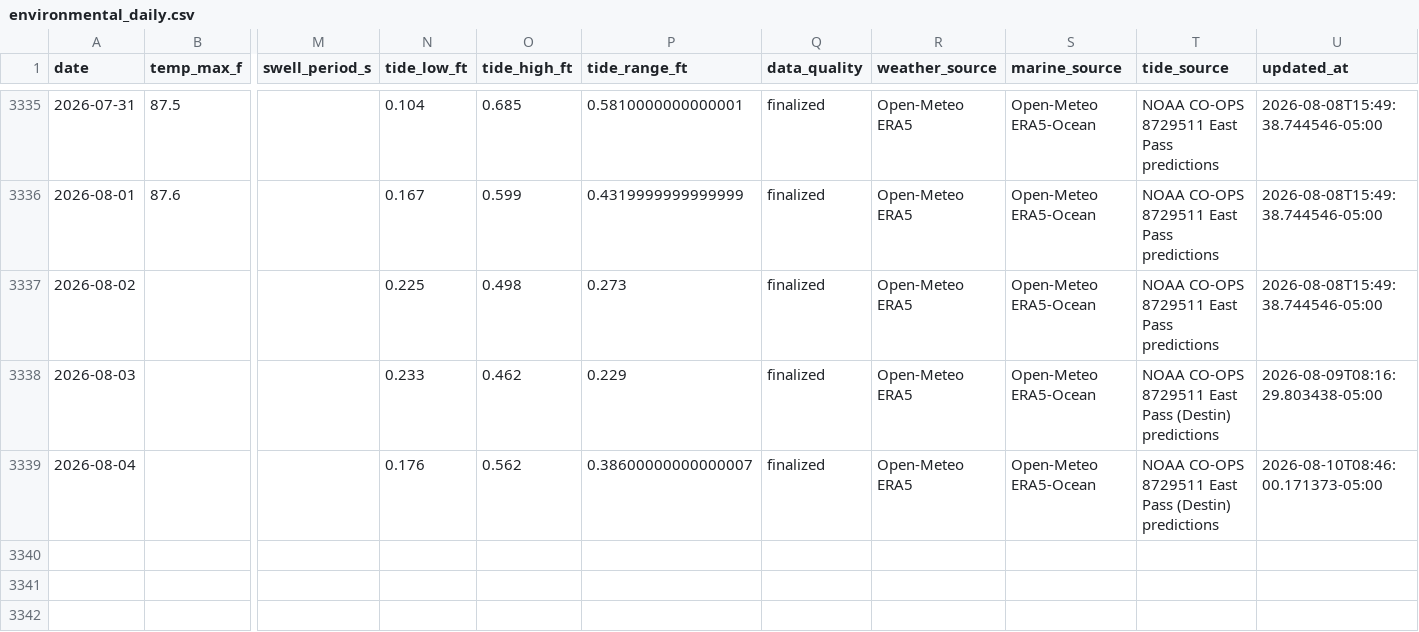
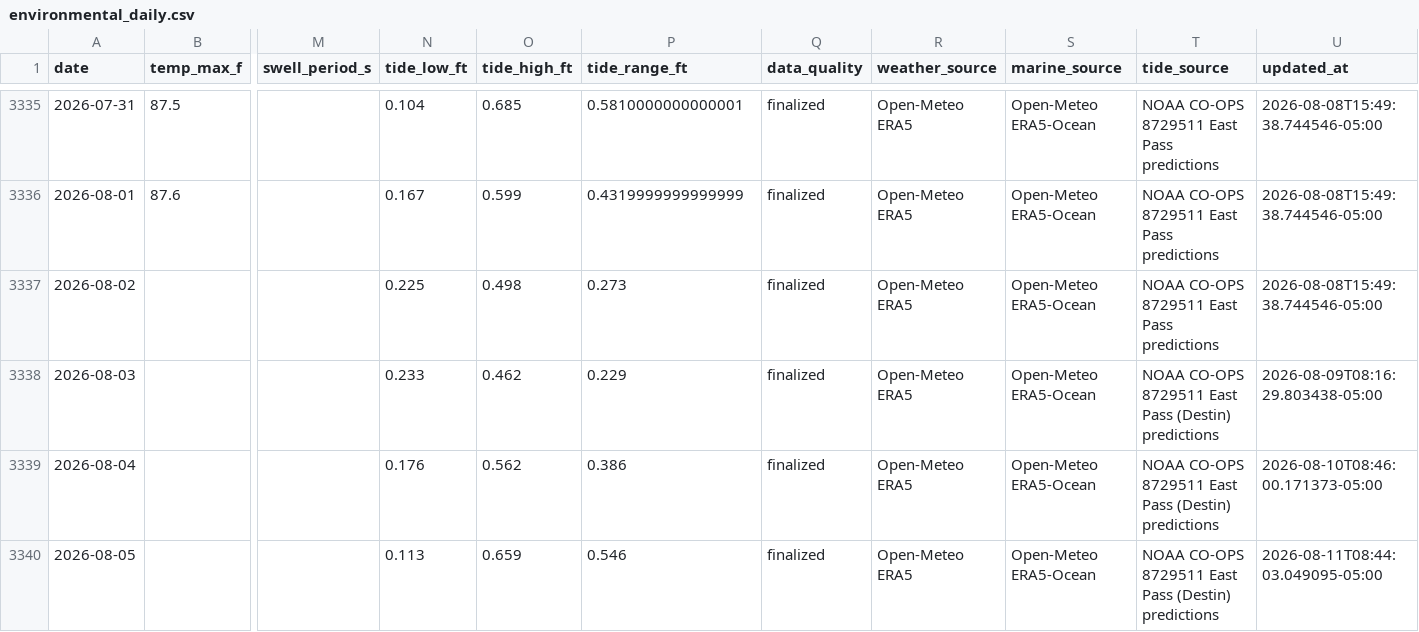
Before and after one commit to DCMedic/safe2swimpcb, a CSV file: data/destin/environmental_daily.csv, drawn as a sheet; only a part is shown, gaps mark what is left out; rows hold the shown columns only; the diff names each change by its address in the sheet, - before the commit and + after, or states it on an @@ line.

```diff
--- a/data/destin/environmental_daily.csv
+++ b/data/destin/environmental_daily.csv
-P3339 (tide_range_ft): 0.38600000000000007
+P3339 (tide_range_ft): 0.386
+row 3340: 2026-08-05 |  |  | 0.113 | 0.659 | 0.546 | finalized | Open-Meteo ERA5 | Open-Meteo ERA5-Ocean | NOAA CO-OPS 8729511 East Pass (Destin) predictions | 2026-08-11T08:44:03.049095-05:00
```
Also changed, not shown: data/navarre-beach/environmental_daily.csv, data/okaloosa-island/environmental_daily.csv, 15 other files.
